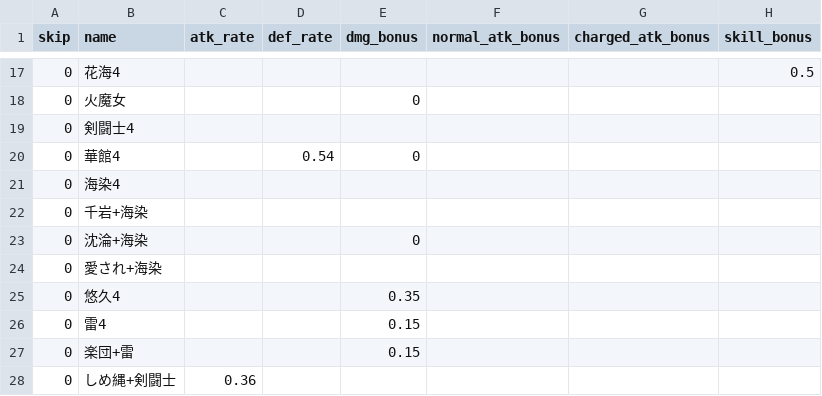
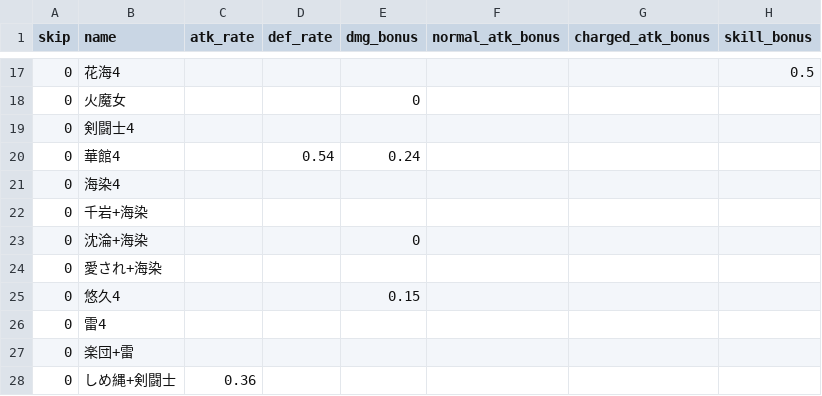
Before and after one commit to kuronekoieko/genshin, a CSV file: Assets/_MyAssets/Resources/CSV/ArtSet.csv, drawn as a sheet; only a part is shown, gaps mark what is left out; the diff names each change by its address in the sheet, - before the commit and + after, or states it on an @@ line.

```diff
--- a/Assets/_MyAssets/Resources/CSV/ArtSet.csv
+++ b/Assets/_MyAssets/Resources/CSV/ArtSet.csv
-E20 (dmg_bonus): 0
+E20 (dmg_bonus): 0.24
-E25 (dmg_bonus): 0.35
+E25 (dmg_bonus): 0.15
-E26:E27 (dmg_bonus): 0.15
+E26:E27 (dmg_bonus): (empty)
```
Also changed, not shown: Assets/_MyAssets/CSV/Albedo/Albedo.csv, Assets/_MyAssets/Resources/CSV/Chara.csv, 13 other files.
